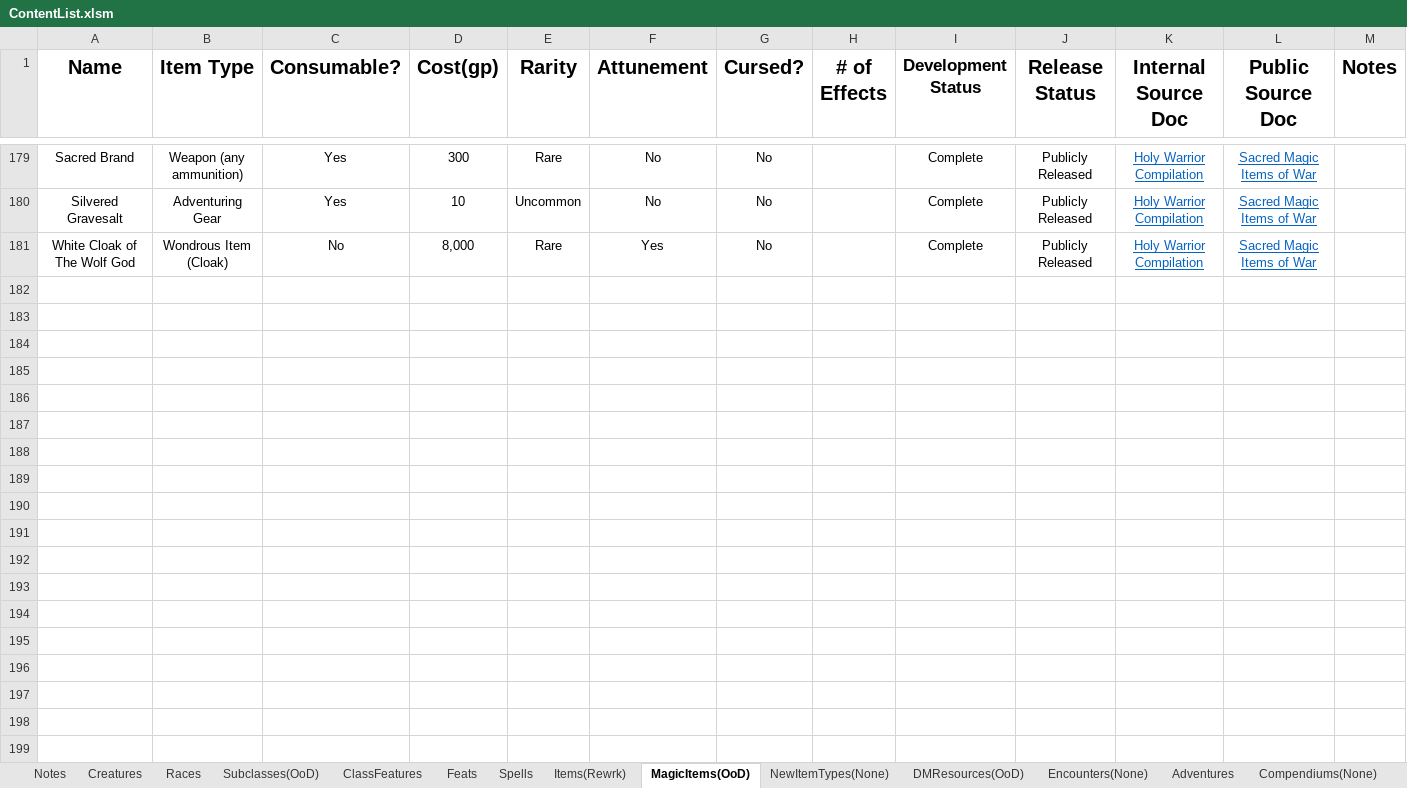
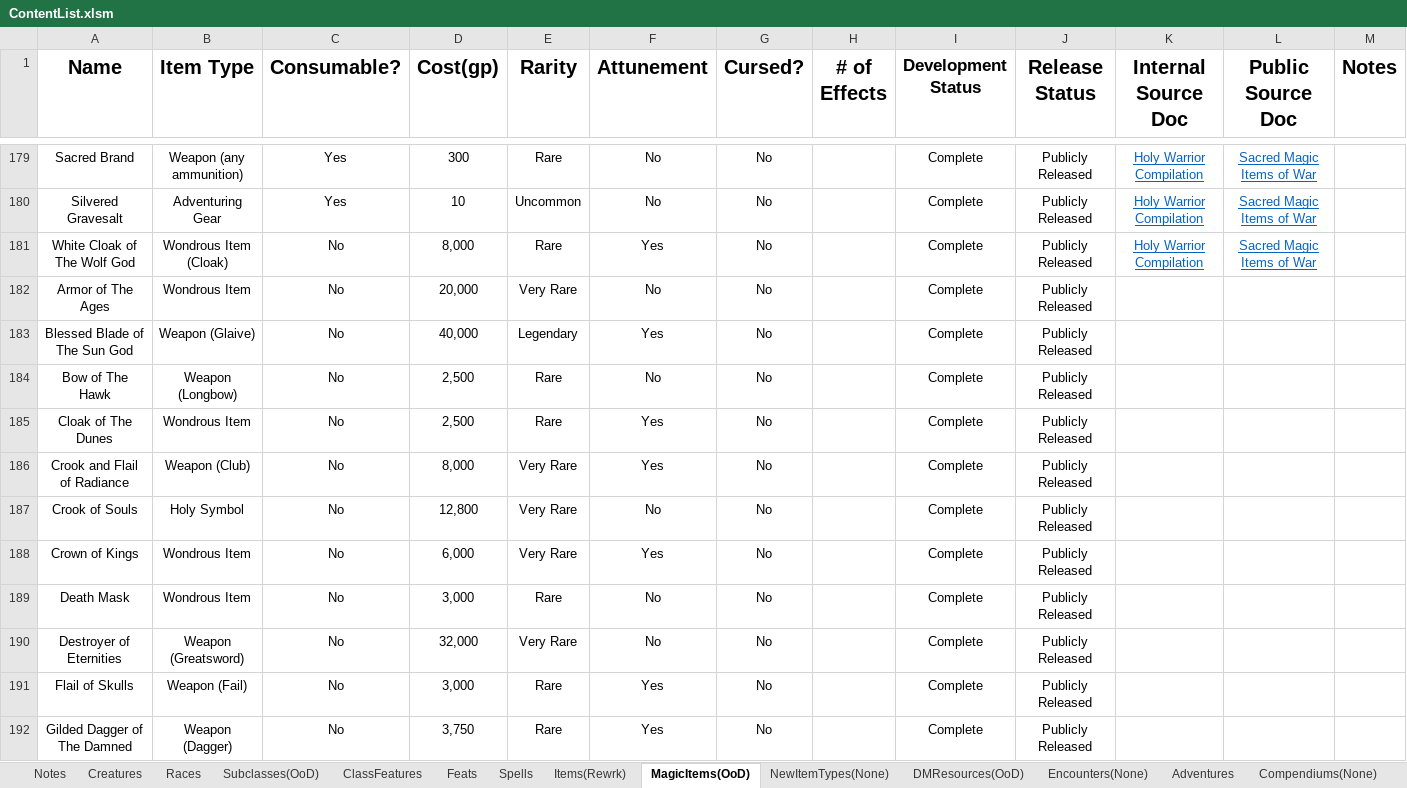
Before and after one commit to HankSnouwaert/DnD-Homebrew, an Excel workbook: ContentList.xlsm, sheet MagicItems(OoD), drawn as a sheet; only a part is shown, gaps mark what is left out; values as stored, in another font and other column widths than the file's, no borders; conditional formats not drawn; rows hold the shown columns only; the diff covers the shown part only; the diff names each change by its address in the sheet, - before the commit and + after, or states it on an @@ line.

```diff
--- a/ContentList.xlsm (sheet MagicItems(OoD))
+++ b/ContentList.xlsm (sheet MagicItems(OoD))
+row 182: Armor of The Ages | Wondrous Item | No | 20,000 | Very Rare | No | No |  | Complete | Publicly Released
+row 183: Blessed Blade of The Sun God | Weapon (Glaive) | No | 40,000 | Legendary | Yes | No |  | Complete | Publicly Released
+row 184: Bow of The Hawk | Weapon (Longbow) | No | 2,500 | Rare | No | No |  | Complete | Publicly Released
+row 185: Cloak of The Dunes | Wondrous Item | No | 2,500 | Rare | Yes | No |  | Complete | Publicly Released
+row 186: Crook and Flail of Radiance | Weapon (Club) | No | 8,000 | Very Rare | Yes | No |  | Complete | Publicly Released
+row 187: Crook of Souls | Holy Symbol | No | 12,800 | Very Rare | No | No |  | Complete | Publicly Released
+row 188: Crown of Kings | Wondrous Item | No | 6,000 | Very Rare | Yes | No |  | Complete | Publicly Released
+row 189: Death Mask | Wondrous Item | No | 3,000 | Rare | No | No |  | Complete | Publicly Released
+row 190: Destroyer of Eternities | Weapon (Greatsword) | No | 32,000 | Very Rare | No | No |  | Complete | Publicly Released
+row 191: Flail of Skulls | Weapon (Fail) | No | 3,000 | Rare | Yes | No |  | Complete | Publicly Released
+row 192: Gilded Dagger of The Damned | Weapon (Dagger) | No | 3,750 | Rare | Yes | No |  | Complete | Publicly Released
```
Also changed, not shown: 11 added rows and 58 edited cells elsewhere in this sheet, sheet Creatures.
